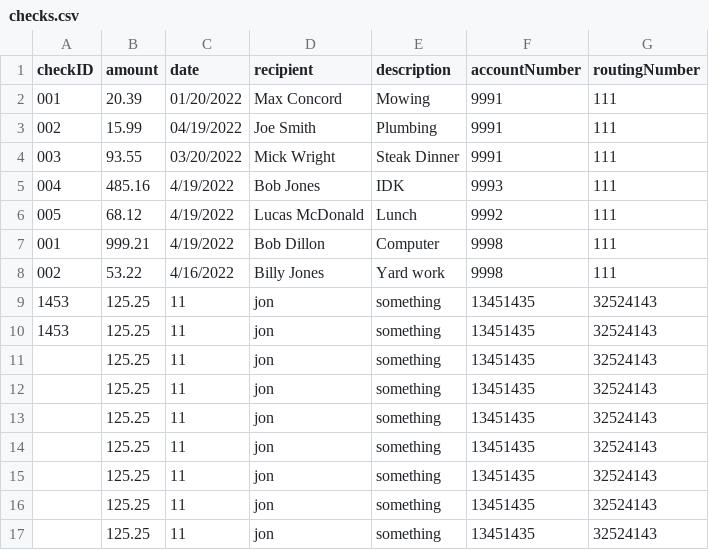
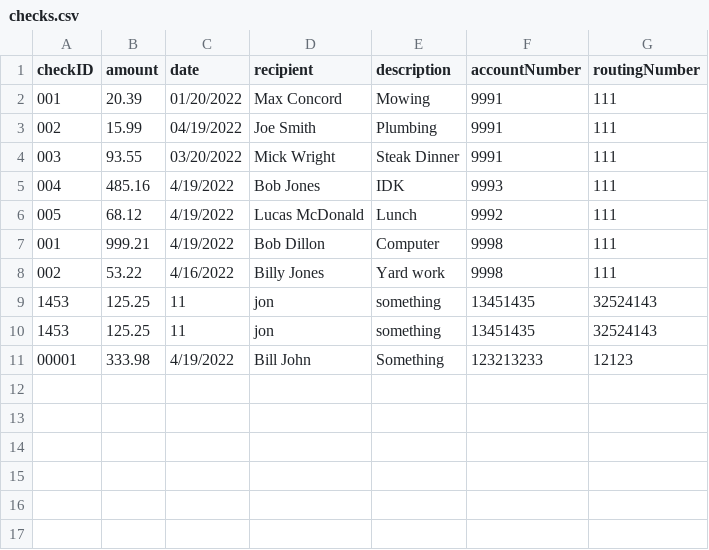
Before and after one commit to jstevenson7/BankingSystem, a CSV file: src/checks.csv, drawn as a sheet; removed rows and columns are numbered as before the commit, all else as after; the diff names each change by its address in the sheet, - before the commit and + after, or states it on an @@ line.

```diff
--- a/src/checks.csv
+++ b/src/checks.csv
-row 11:  | 125.25 | 11 | jon | something | 13451435 | 32524143
-row 12:  | 125.25 | 11 | jon | something | 13451435 | 32524143
-row 13:  | 125.25 | 11 | jon | something | 13451435 | 32524143
-row 14:  | 125.25 | 11 | jon | something | 13451435 | 32524143
-row 15:  | 125.25 | 11 | jon | something | 13451435 | 32524143
-row 16:  | 125.25 | 11 | jon | something | 13451435 | 32524143
-row 17:  | 125.25 | 11 | jon | something | 13451435 | 32524143
+row 11: 00001 | 333.98 | 4/19/2022 | Bill John | Something | 123213233 | 12123
```
Also changed, not shown: 4 other files.
